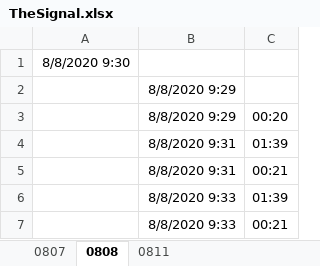
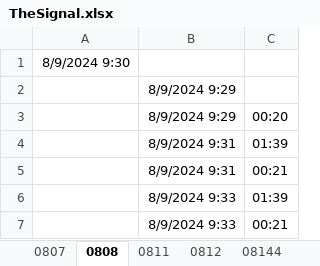
Before and after one commit to soyaoki/Traffic-Signal-Timer, an Excel workbook: TheSignal.xlsx, sheet 0808, drawn as a sheet; values as stored, in another font and other column widths than the file's, no borders; the diff names each change by its address in the sheet, - before the commit and + after, or states it on an @@ line.

```diff
--- a/TheSignal.xlsx (sheet 0808)
+++ b/TheSignal.xlsx (sheet 0808)
+sheet tab: 0812
+sheet tab: 08144
-A1: 8/8/2020 9:30
+A1: 8/9/2024 9:30
-B2:B3: 8/8/2020 9:29
+B2:B3: 8/9/2024 9:29
-B4:B5: 8/8/2020 9:31
+B4:B5: 8/9/2024 9:31
-B6:B7: 8/8/2020 9:33
+B6:B7: 8/9/2024 9:33
```
Also changed, not shown: sheet 0811, sheet 0807.
